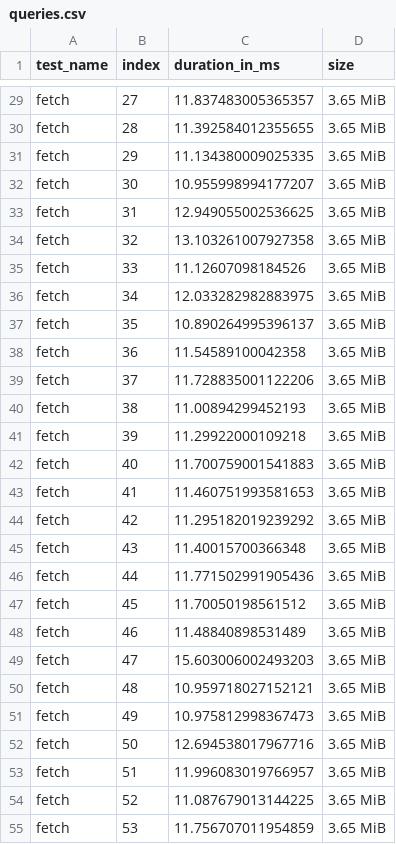
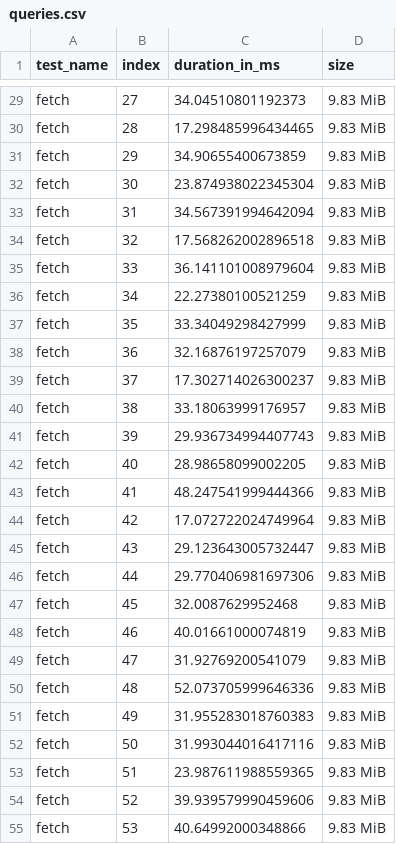
Before and after one commit to wspr-ncsu/jaeger, a CSV file: results/queries.csv, drawn as a sheet; only a part is shown, gaps mark what is left out; the diff covers the shown part only; the diff names each change by its address in the sheet, - before the commit and + after, or states it on an @@ line.

```diff
--- a/results/queries.csv
+++ b/results/queries.csv
-C29 (duration_in_ms): 11.837483005365357
+C29 (duration_in_ms): 34.04510801192373
-D29:D55 (size): 3.65 MiB
+D29:D55 (size): 9.83 MiB
-C30 (duration_in_ms): 11.392584012355655
+C30 (duration_in_ms): 17.298485996434465
-C31 (duration_in_ms): 11.134380009025335
+C31 (duration_in_ms): 34.90655400673859
-C32 (duration_in_ms): 10.955998994177207
+C32 (duration_in_ms): 23.874938022345304
-C33 (duration_in_ms): 12.949055002536625
+C33 (duration_in_ms): 34.567391994642094
-C34 (duration_in_ms): 13.103261007927358
+C34 (duration_in_ms): 17.568262002896518
-C35 (duration_in_ms): 11.12607098184526
+C35 (duration_in_ms): 36.141101008979604
-C36 (duration_in_ms): 12.033282982883975
+C36 (duration_in_ms): 22.27380100521259
-C37 (duration_in_ms): 10.890264995396137
+C37 (duration_in_ms): 33.34049298427999
-C38 (duration_in_ms): 11.54589100042358
+C38 (duration_in_ms): 32.16876197257079
-C39 (duration_in_ms): 11.728835001122206
+C39 (duration_in_ms): 17.302714026300237
-C40 (duration_in_ms): 11.00894299452193
+C40 (duration_in_ms): 33.18063999176957
-C41 (duration_in_ms): 11.29922000109218
+C41 (duration_in_ms): 29.936734994407743
-C42 (duration_in_ms): 11.700759001541883
+C42 (duration_in_ms): 28.98658099002205
-C43 (duration_in_ms): 11.460751993581653
+C43 (duration_in_ms): 48.247541999444366
-C44 (duration_in_ms): 11.295182019239292
+C44 (duration_in_ms): 17.072722024749964
-C45 (duration_in_ms): 11.40015700366348
+C45 (duration_in_ms): 29.123643005732447
-C46 (duration_in_ms): 11.771502991905436
+C46 (duration_in_ms): 29.770406981697306
-C47 (duration_in_ms): 11.70050198561512
+C47 (duration_in_ms): 32.0087629952468
-C48 (duration_in_ms): 11.48840898531489
+C48 (duration_in_ms): 40.01661000074819
-C49 (duration_in_ms): 15.603006002493203
+C49 (duration_in_ms): 31.92769200541079
-C50 (duration_in_ms): 10.959718027152121
+C50 (duration_in_ms): 52.073705999646336
-C51 (duration_in_ms): 10.975812998367473
+C51 (duration_in_ms): 31.955283018760383
-C52 (duration_in_ms): 12.694538017967716
+C52 (duration_in_ms): 31.993044016417116
-C53 (duration_in_ms): 11.996083019766957
+C53 (duration_in_ms): 23.987611988559365
-C54 (duration_in_ms): 11.087679013144225
+C54 (duration_in_ms): 39.939579990459606
-C55 (duration_in_ms): 11.756707011954859
+C55 (duration_in_ms): 40.64992000348866
```
Also changed, not shown: 146 edited cells elsewhere in this file, 4 other files.
